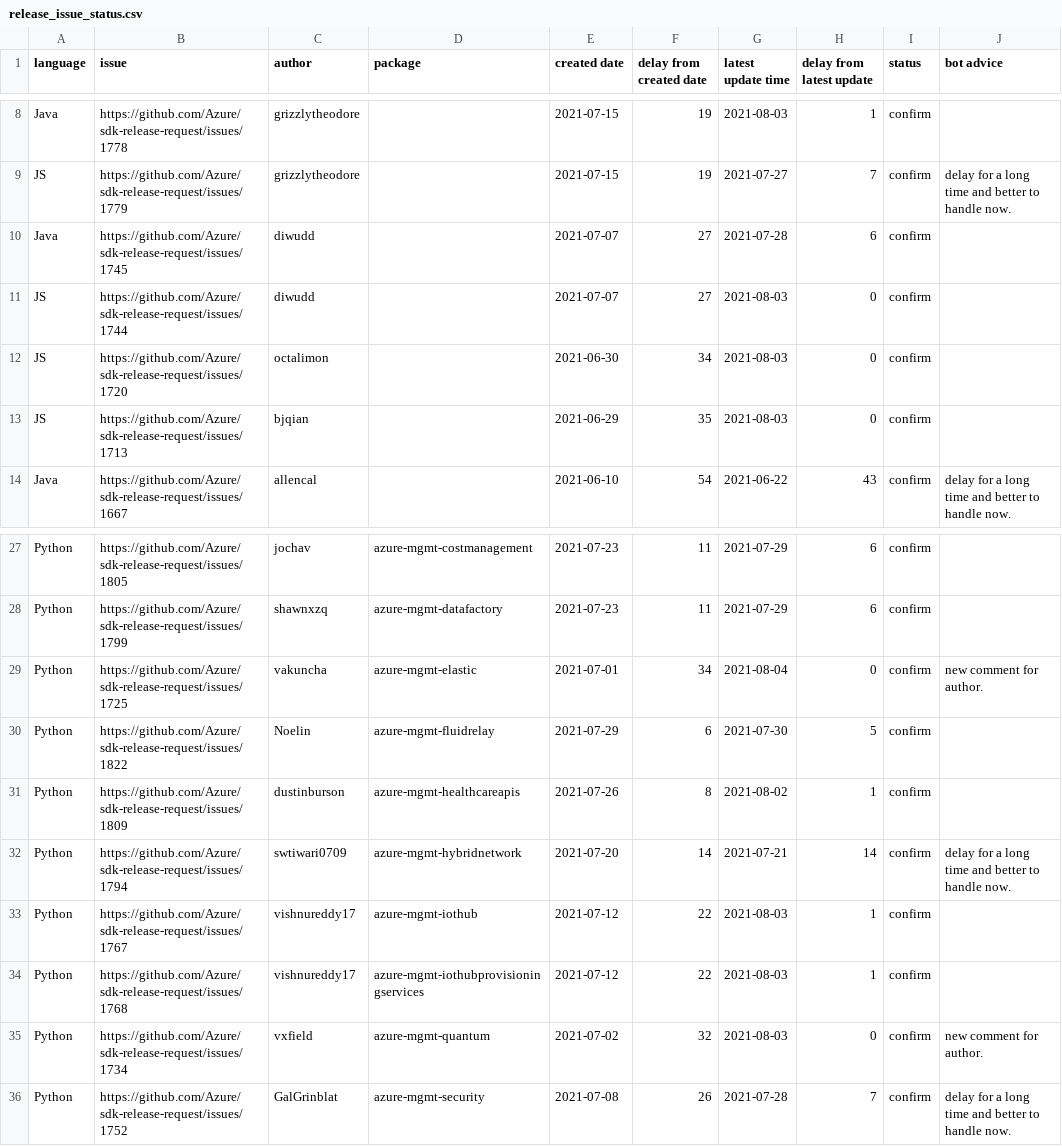
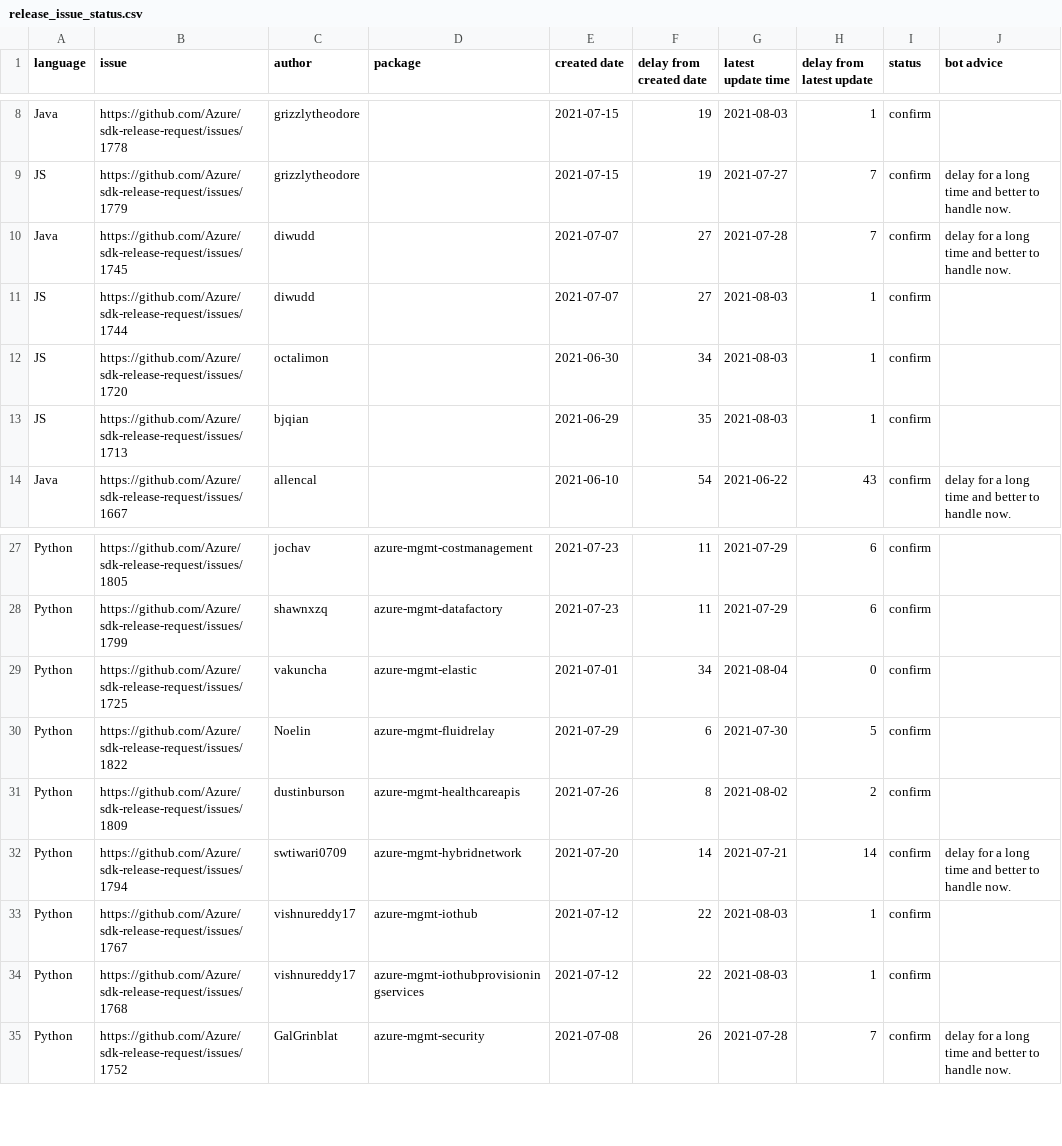
Before and after one commit to msyyc/file-storage, a CSV file: release_issue_status.csv, drawn as a sheet; only a part is shown, gaps mark what is left out.

Commit message:
update excel

```diff
--- a/release_issue_status.csv
+++ b/release_issue_status.csv
@@ -9,6 +9,6 @@ Java,https://github.com/Azure/sdk-release-request/issues/1778,grizzlytheodore, ,
 JS,https://github.com/Azure/sdk-release-request/issues/1779,grizzlytheodore, ,2021-07-15,19,2021-07-27,7,confirm,delay for a long time and better to handle now.
-Java,https://github.com/Azure/sdk-release-request/issues/1745,diwudd, ,2021-07-07,27,2021-07-28,6,confirm,
-JS,https://github.com/Azure/sdk-release-request/issues/1744,diwudd, ,2021-07-07,27,2021-08-03,0,confirm,
-JS,https://github.com/Azure/sdk-release-request/issues/1720,octalimon, ,2021-06-30,34,2021-08-03,0,confirm,
-JS,https://github.com/Azure/sdk-release-request/issues/1713,bjqian, ,2021-06-29,35,2021-08-03,0,confirm,
+Java,https://github.com/Azure/sdk-release-request/issues/1745,diwudd, ,2021-07-07,27,2021-07-28,7,confirm,delay for a long time and better to handle now.
+JS,https://github.com/Azure/sdk-release-request/issues/1744,diwudd, ,2021-07-07,27,2021-08-03,1,confirm,
+JS,https://github.com/Azure/sdk-release-request/issues/1720,octalimon, ,2021-06-30,34,2021-08-03,1,confirm,
+JS,https://github.com/Azure/sdk-release-request/issues/1713,bjqian, ,2021-06-29,35,2021-08-03,1,confirm,
 Java,https://github.com/Azure/sdk-release-request/issues/1667,allencal, ,2021-06-10,54,2021-06-22,43,confirm,delay for a long time and better to handle now.
@@ -28,5 +28,5 @@ Python,https://github.com/Azure/sdk-release-request/issues/1805,jochav,azure-mgm
 Python,https://github.com/Azure/sdk-release-request/issues/1799,shawnxzq,azure-mgmt-datafactory,2021-07-23,11,2021-07-29,6,confirm,
-Python,https://github.com/Azure/sdk-release-request/issues/1725,vakuncha,azure-mgmt-elastic,2021-07-01,34,2021-08-04,0,confirm,new comment for author.
+Python,https://github.com/Azure/sdk-release-request/issues/1725,vakuncha,azure-mgmt-elastic,2021-07-01,34,2021-08-04,0,confirm,
 Python,https://github.com/Azure/sdk-release-request/issues/1822,Noelin,azure-mgmt-fluidrelay,2021-07-29,6,2021-07-30,5,confirm,
-Python,https://github.com/Azure/sdk-release-request/issues/1809,dustinburson,azure-mgmt-healthcareapis,2021-07-26,8,2021-08-02,1,confirm,
+Python,https://github.com/Azure/sdk-release-request/issues/1809,dustinburson,azure-mgmt-healthcareapis,2021-07-26,8,2021-08-02,2,confirm,
 Python,https://github.com/Azure/sdk-release-request/issues/1794,swtiwari0709,azure-mgmt-hybridnetwork,2021-07-20,14,2021-07-21,14,confirm,delay for a long time and better to handle now.
@@ -34,3 +34,2 @@ Python,https://github.com/Azure/sdk-release-request/issues/1767,vishnureddy17,az
 Python,https://github.com/Azure/sdk-release-request/issues/1768,vishnureddy17,azure-mgmt-iothubprovisioningservices,2021-07-12,22,2021-08-03,1,confirm,
-Python,https://github.com/Azure/sdk-release-request/issues/1734,vxfield,azure-mgmt-quantum,2021-07-02,32,2021-08-03,0,confirm,new comment for author.
 Python,https://github.com/Azure/sdk-release-request/issues/1752,GalGrinblat,azure-mgmt-security,2021-07-08,26,2021-07-28,7,confirm,delay for a long time and better to handle now.
```
